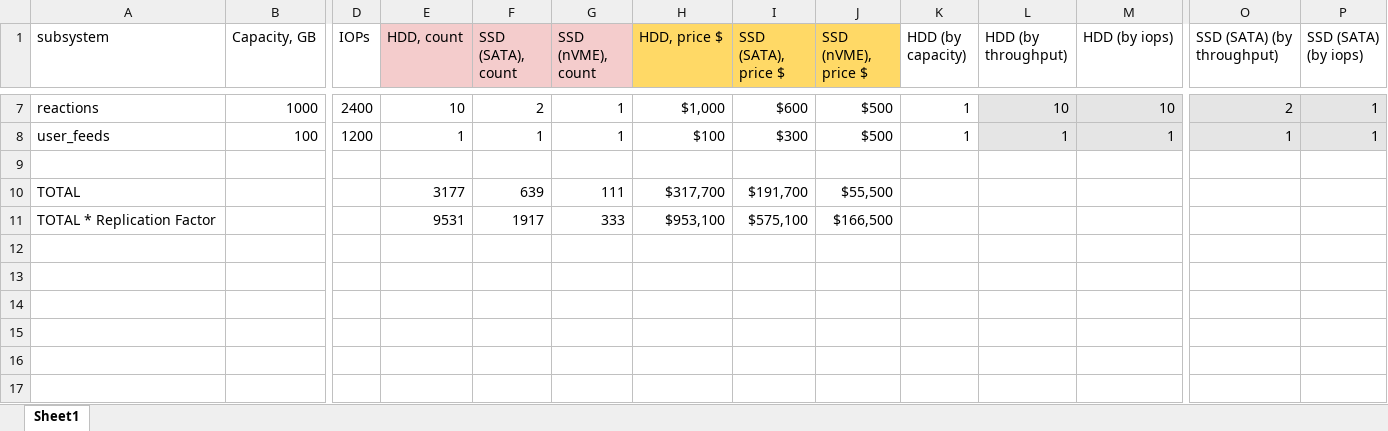
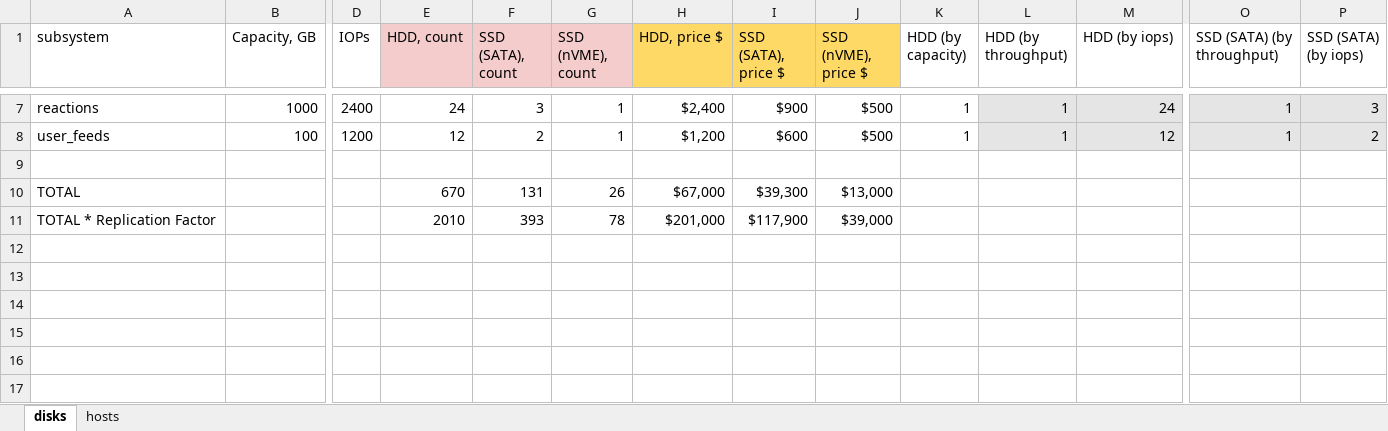
Before and after one commit to asavt7/social_network_system_design, an Excel workbook: database/disk_calculations/disk_calculations.xlsx, sheet disks, drawn as a sheet; only a part is shown, gaps mark what is left out; values as stored, in another font and other column widths than the file's, no borders; charts and pictures not drawn; removed rows and columns are numbered as before the commit, all else as after; rows hold the shown columns only; the diff covers the shown part only; the diff names each change by its address in the sheet, - before the commit and + after, or states it on an @@ line.

Commit message:
[HW-4] add hosts calculation, replication. fix calculation error

```diff
--- a/database/disk_calculations/disk_calculations.xlsx (sheet disks)
+++ b/database/disk_calculations/disk_calculations.xlsx (sheet disks)
-sheet tab: Sheet1
+sheet tab: disks
+sheet tab: hosts
-E7 (HDD, count): 10
+E7 (HDD, count): 24
-F7 (SSD (SATA), count): 2
+F7 (SSD (SATA), count): 3
-H7 (HDD, price $): $1,000
+H7 (HDD, price $): $2,400
-I7 (SSD (SATA), price $): $600
+I7 (SSD (SATA), price $): $900
-L7 (HDD (by throughput)): 10
+L7 (HDD (by throughput)): 1
-M7 (HDD (by iops)): 10
+M7 (HDD (by iops)): 24
-O7 (SSD (SATA) (by throughput)): 2
+O7 (SSD (SATA) (by throughput)): 1
-P7 (SSD (SATA) (by iops)): 1
+P7 (SSD (SATA) (by iops)): 3
-E8 (HDD, count): 1
+E8 (HDD, count): 12
-F8 (SSD (SATA), count): 1
+F8 (SSD (SATA), count): 2
-H8 (HDD, price $): $100
+H8 (HDD, price $): $1,200
-I8 (SSD (SATA), price $): $300
+I8 (SSD (SATA), price $): $600
-M8 (HDD (by iops)): 1
+M8 (HDD (by iops)): 12
-P8 (SSD (SATA) (by iops)): 1
+P8 (SSD (SATA) (by iops)): 2
-row 10: TOTAL |  |  | 3177 | 639 | 111 | $317,700 | $191,700 | $55,500
-row 11: TOTAL * Replication Factor |  |  | 9531 | 1917 | 333 | $953,100 | $575,100 | $166,500
+row 10: TOTAL |  |  | 670 | 131 | 26 | $67,000 | $39,300 | $13,000
+row 11: TOTAL * Replication Factor |  |  | 2010 | 393 | 78 | $201,000 | $117,900 | $39,000
```
Also changed, not shown: 33 edited cells elsewhere in this sheet, formulas that keep their value, charts or pictures, 1 other file.
